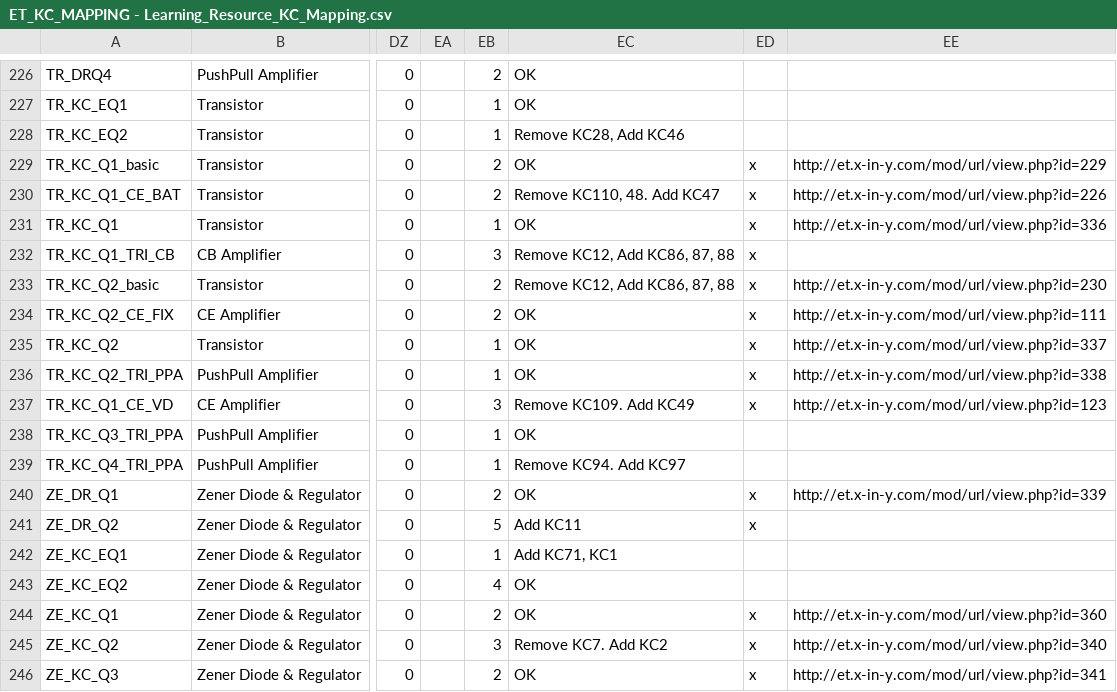
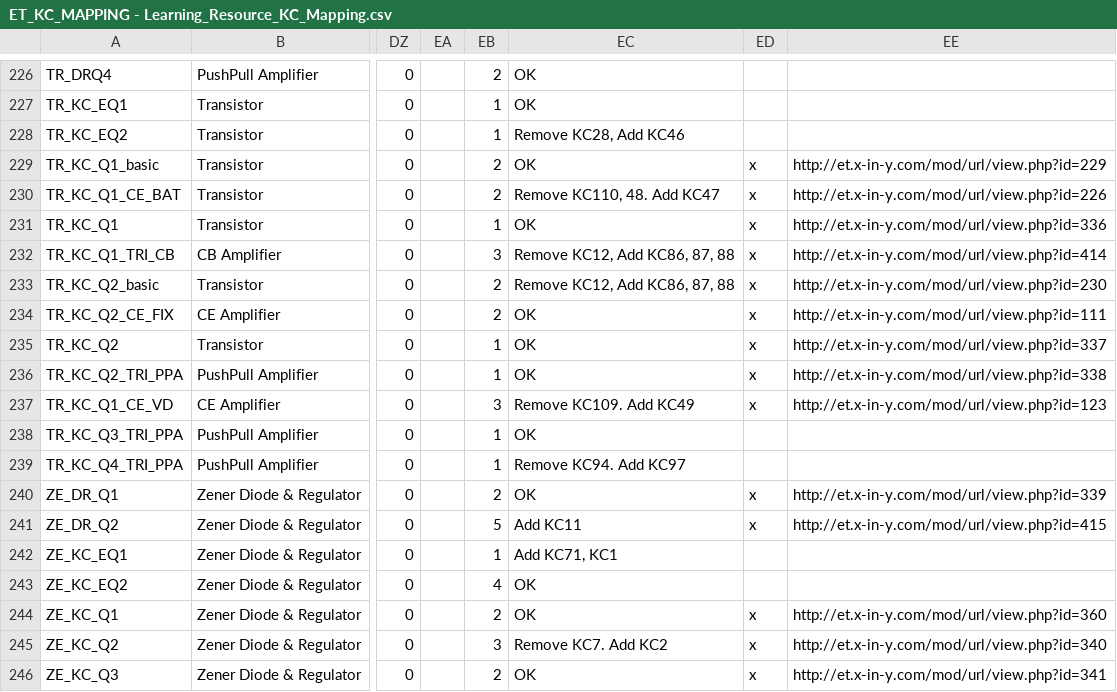
Before and after one commit to stephenpaff/ET_Recommender, a CSV file: ET_KC_MAPPING - Learning_Resource_KC_Mapping.csv, drawn as a sheet; only a part is shown, gaps mark what is left out; the diff covers the shown part only; the diff names each change by its address in the sheet, - before the commit and + after, or states it on an @@ line.

Commit message:
fix parameter issue with skill builder pages, calculate topic x kc to lr type list csv file for eyeballing coverage

```diff
--- a/ET_KC_MAPPING - Learning_Resource_KC_Mapping.csv
+++ b/ET_KC_MAPPING - Learning_Resource_KC_Mapping.csv
-EE232: (empty)
+EE232: http://et.x-in-y.com/mod/url/view.php?id=414
-EE241: (empty)
+EE241: http://et.x-in-y.com/mod/url/view.php?id=415
```
Also changed, not shown: 25 edited cells elsewhere in this file, 4 other files.
